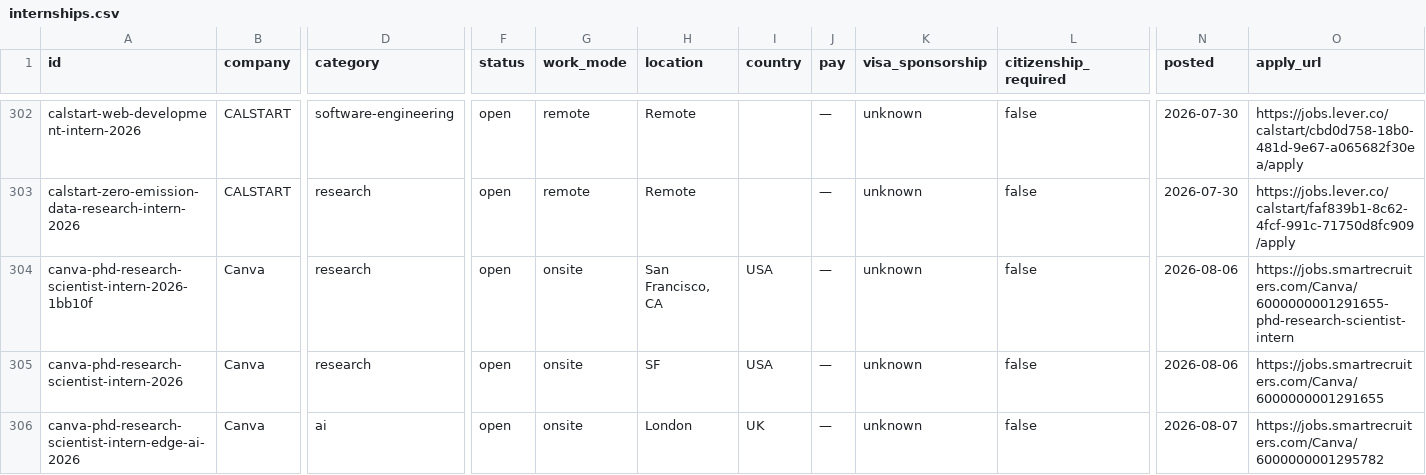
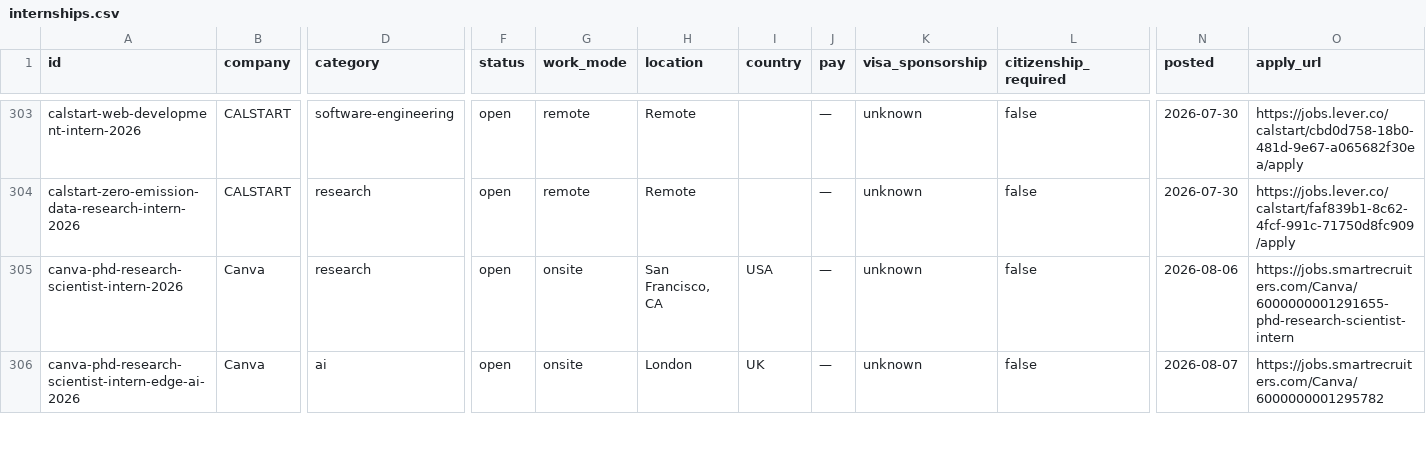
Before and after one commit to sonak11/internatlas, a CSV file: generated/exports/internships.csv, drawn as a sheet; only a part is shown, gaps mark what is left out; removed rows and columns are numbered as before the commit, all else as after; rows hold the shown columns only; the diff covers the shown part only; the diff names each change by its address in the sheet, - before the commit and + after, or states it on an @@ line.

```diff
--- a/generated/exports/internships.csv
+++ b/generated/exports/internships.csv
-row 304: canva-phd-research-scientist-intern-2026-1bb10f | Canva | research | open | onsite | San Francisco, CA | USA | — | unknown | false | 2026-08-06 | https://jobs.smartrecruiters.com/Canva/6000000001291655-phd-research-scientist-intern
-H305 (location): SF
+H305 (location): San Francisco, CA
-O305 (apply_url): https://jobs.smartrecruiters.com/Canva/6000000001291655
+O305 (apply_url): https://jobs.smartrecruiters.com/Canva/6000000001291655-phd-research-scientist-intern
```
Also changed, not shown: 1 added row and 3 edited cells elsewhere in this file, 22 other files.
